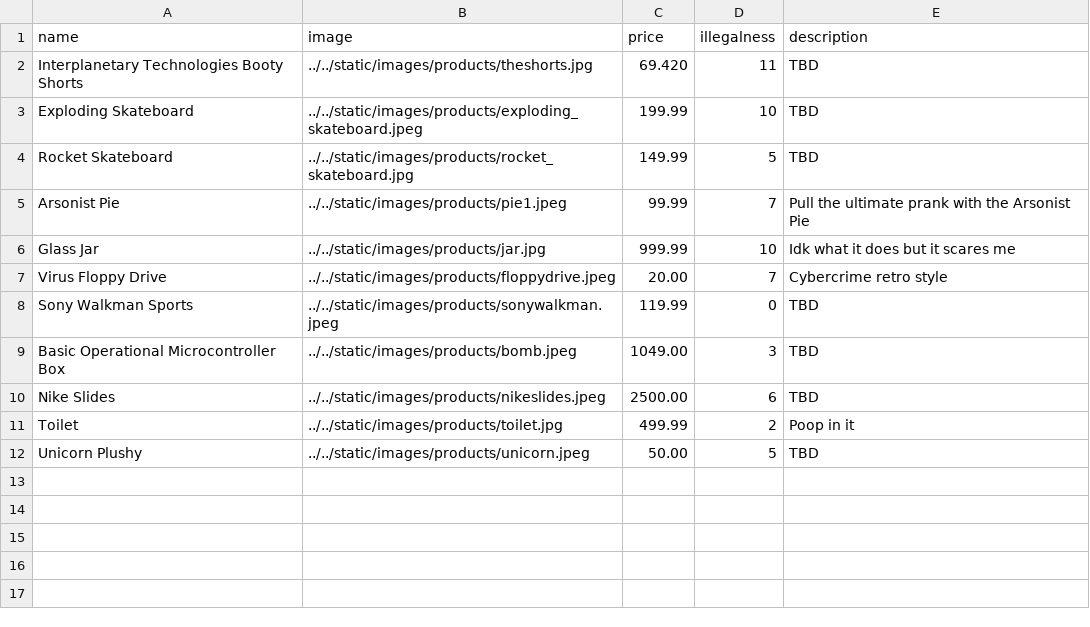
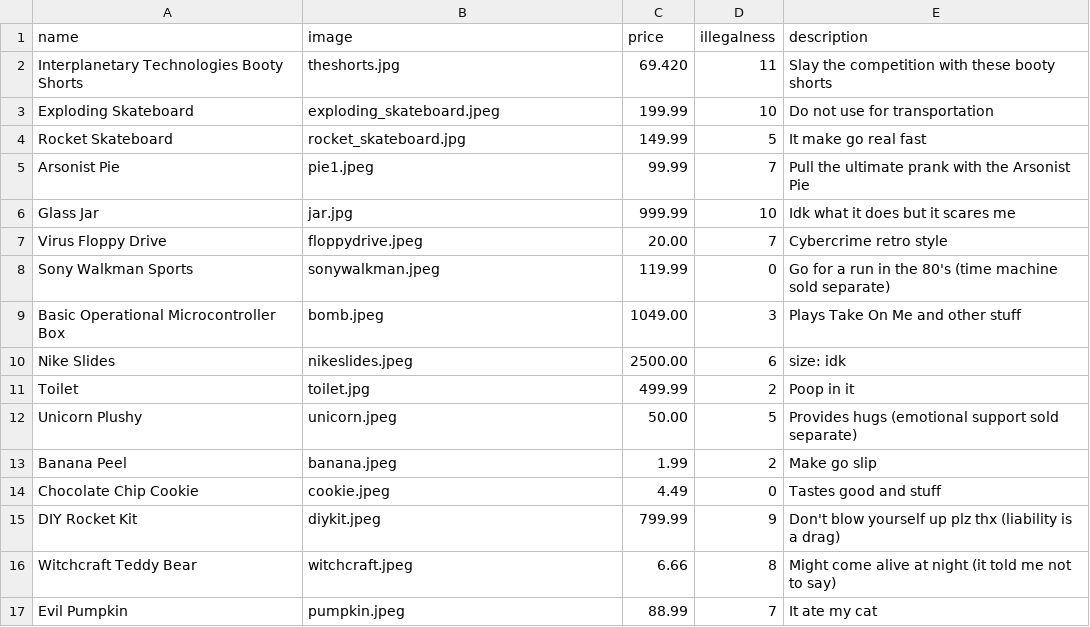
Before and after one commit to jtann5/HTMX, a CSV file: data.csv, drawn as a sheet.

Commit message:
added stuff

```diff
--- a/data.csv
+++ b/data.csv
@@ -1,12 +1,17 @@
 name,image,price,illegalness,description
-Interplanetary Technologies Booty Shorts,../../static/images/products/theshorts.jpg,69.420,11,TBD
-Exploding Skateboard,../../static/images/products/exploding_skateboard.jpeg,199.99,10,TBD
-Rocket Skateboard,../../static/images/products/rocket_skateboard.jpg,149.99,5,TBD
-Arsonist Pie,../../static/images/products/pie1.jpeg,99.99,7,Pull the ultimate prank with the Arsonist Pie
-Glass Jar,../../static/images/products/jar.jpg,999.99,10,Idk what it does but it scares me
-Virus Floppy Drive,../../static/images/products/floppydrive.jpeg,20.00,7,Cybercrime retro style
-Sony Walkman Sports,../../static/images/products/sonywalkman.jpeg,119.99,0,TBD
-Basic Operational Microcontroller Box,../../static/images/products/bomb.jpeg,1049.00,3,TBD
-Nike Slides,../../static/images/products/nikeslides.jpeg,2500.00,6,TBD
-Toilet,../../static/images/products/toilet.jpg,499.99,2,Poop in it
-Unicorn Plushy,../../static/images/products/unicorn.jpeg,50.00,5,TBD
+Interplanetary Technologies Booty Shorts,theshorts.jpg,69.420,11,Slay the competition with these booty shorts
+Exploding Skateboard,exploding_skateboard.jpeg,199.99,10,Do not use for transportation
+Rocket Skateboard,rocket_skateboard.jpg,149.99,5,It make go real fast
+Arsonist Pie,pie1.jpeg,99.99,7,Pull the ultimate prank with the Arsonist Pie
+Glass Jar,jar.jpg,999.99,10,Idk what it does but it scares me
+Virus Floppy Drive,floppydrive.jpeg,20.00,7,Cybercrime retro style
+Sony Walkman Sports,sonywalkman.jpeg,119.99,0,Go for a run in the 80's (time machine sold separate)
+Basic Operational Microcontroller Box,bomb.jpeg,1049.00,3,Plays Take On Me and other stuff
+Nike Slides,nikeslides.jpeg,2500.00,6,size: idk
+Toilet,toilet.jpg,499.99,2,Poop in it
+Unicorn Plushy,unicorn.jpeg,50.00,5,Provides hugs (emotional support sold separate)
+Banana Peel,banana.jpeg,1.99,2,Make go slip
+Chocolate Chip Cookie,cookie.jpeg,4.49,0,Tastes good and stuff
+DIY Rocket Kit,diykit.jpeg,799.99,9,Don't blow yourself up plz thx (liability is a drag)
+Witchcraft Teddy Bear,witchcraft.jpeg,6.66,8,Might come alive at night (it told me not to say)
+Evil Pumpkin,pumpkin.jpeg,88.99,7,It ate my cat
```
Also changed, not shown: 9 other files.
